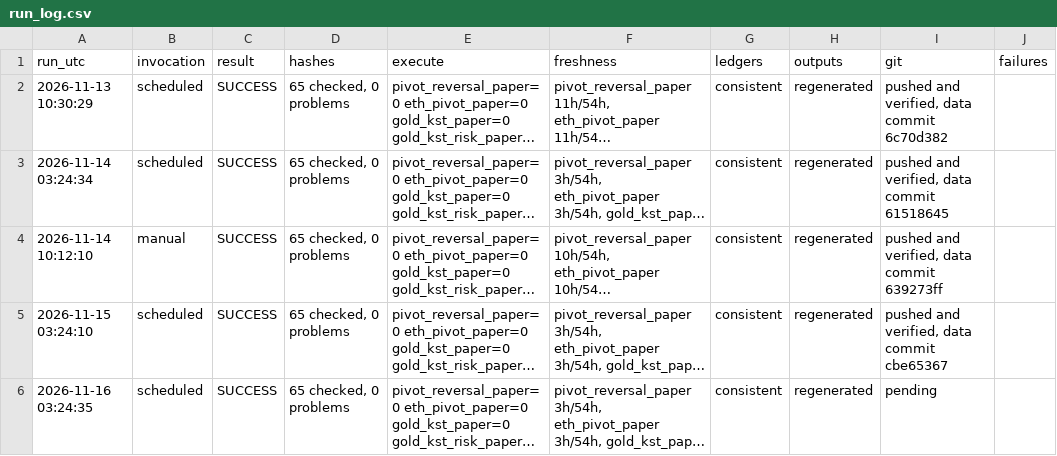
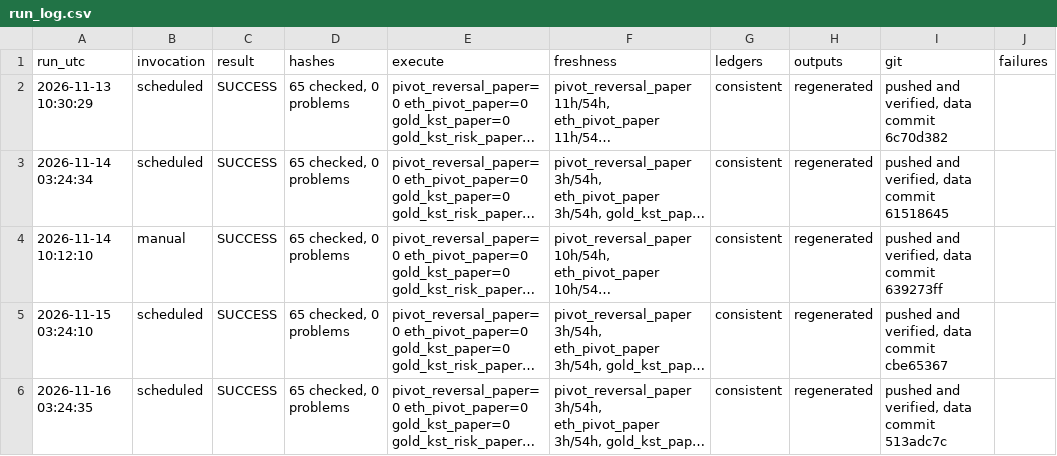
Before and after one commit to alkaabiz-crypto/Octabot, a CSV file: research/ops/run_log.csv, drawn as a sheet; long unchanged cells end in …; the diff names each change by its address in the sheet, - before the commit and + after, or states it on an @@ line.

```diff
--- a/research/ops/run_log.csv
+++ b/research/ops/run_log.csv
-I6 (git): pending
+I6 (git): pushed and verified, data commit 513adc7c
```
Also changed, not shown: 1 other file.
